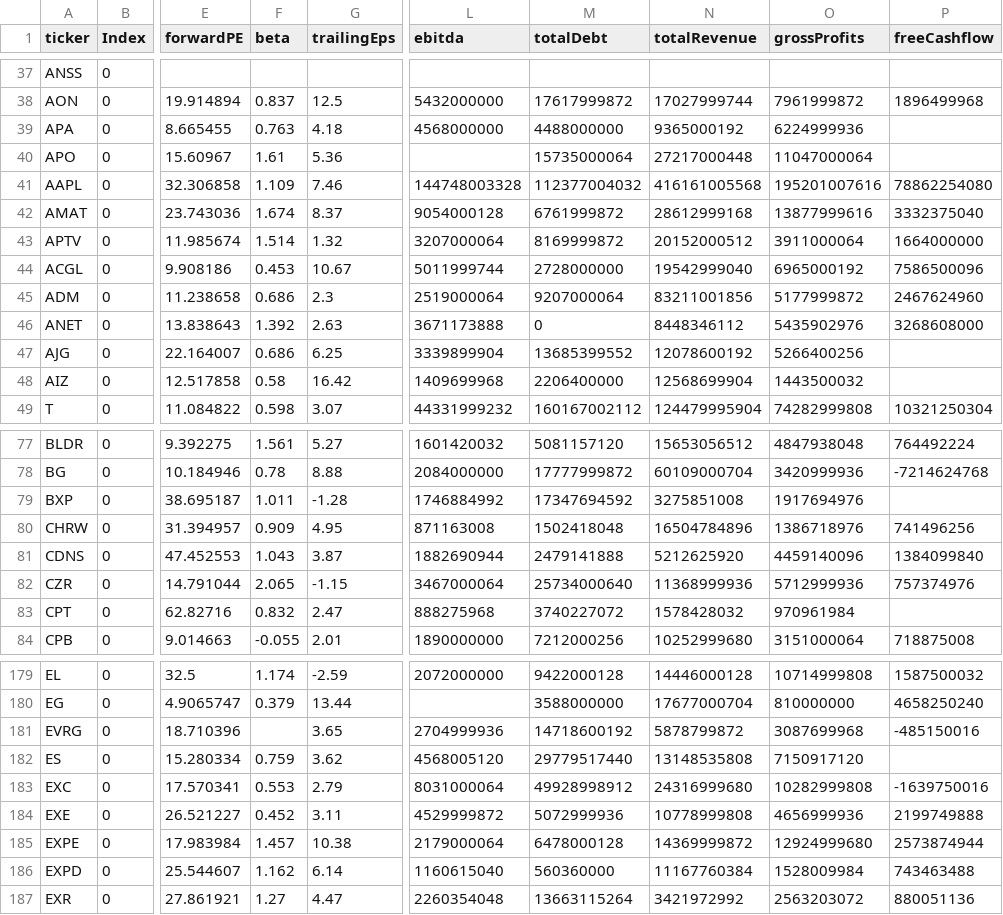
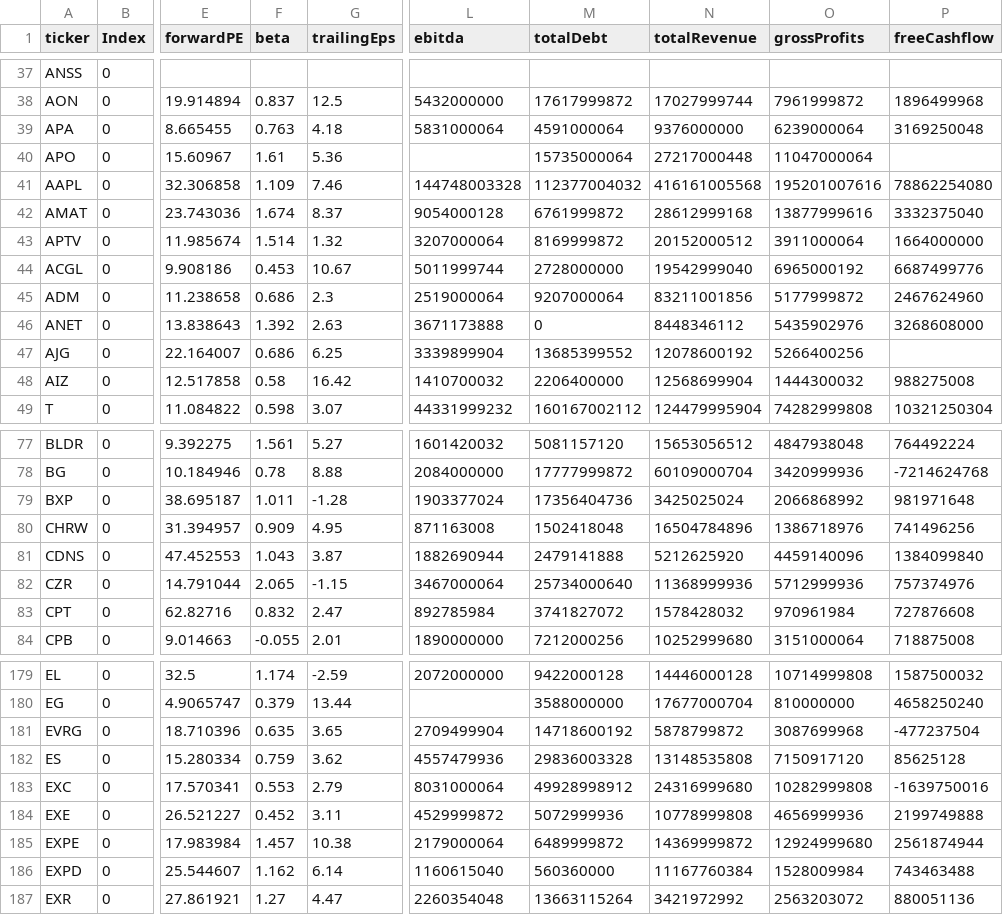
Before and after one commit to fcester/Data_Stock, a CSV file: Stock_Info.csv, drawn as a sheet; only a part is shown, gaps mark what is left out; the diff covers the shown part only; the diff names each change by its address in the sheet, - before the commit and + after, or states it on an @@ line.

```diff
--- a/Stock_Info.csv
+++ b/Stock_Info.csv
-L39 (ebitda): 4568000000
+L39 (ebitda): 5831000064
-M39 (totalDebt): 4488000000
+M39 (totalDebt): 4591000064
-N39 (totalRevenue): 9365000192
+N39 (totalRevenue): 9376000000
-O39 (grossProfits): 6224999936
+O39 (grossProfits): 6239000064
-P39 (freeCashflow): (empty)
+P39 (freeCashflow): 3169250048
-P44 (freeCashflow): 7586500096
+P44 (freeCashflow): 6687499776
-L48 (ebitda): 1409699968
+L48 (ebitda): 1410700032
-O48 (grossProfits): 1443500032
+O48 (grossProfits): 1444300032
-P48 (freeCashflow): (empty)
+P48 (freeCashflow): 988275008
-L79 (ebitda): 1746884992
+L79 (ebitda): 1903377024
-M79 (totalDebt): 17347694592
+M79 (totalDebt): 17356404736
-N79 (totalRevenue): 3275851008
+N79 (totalRevenue): 3425025024
-O79 (grossProfits): 1917694976
+O79 (grossProfits): 2066868992
-P79 (freeCashflow): (empty)
+P79 (freeCashflow): 981971648
-L83 (ebitda): 888275968
+L83 (ebitda): 892785984
-M83 (totalDebt): 3740227072
+M83 (totalDebt): 3741827072
-P83 (freeCashflow): (empty)
+P83 (freeCashflow): 727876608
-F181 (beta): (empty)
+F181 (beta): 0.635
-L181 (ebitda): 2704999936
+L181 (ebitda): 2709499904
-P181 (freeCashflow): -485150016
+P181 (freeCashflow): -477237504
-L182 (ebitda): 4568005120
+L182 (ebitda): 4557479936
-M182 (totalDebt): 29779517440
+M182 (totalDebt): 29836003328
-P182 (freeCashflow): (empty)
+P182 (freeCashflow): 85625128
-M185 (totalDebt): 6478000128
+M185 (totalDebt): 6489999872
-P185 (freeCashflow): 2573874944
+P185 (freeCashflow): 2561874944
```
Also changed, not shown: 135 edited cells elsewhere in this file.
